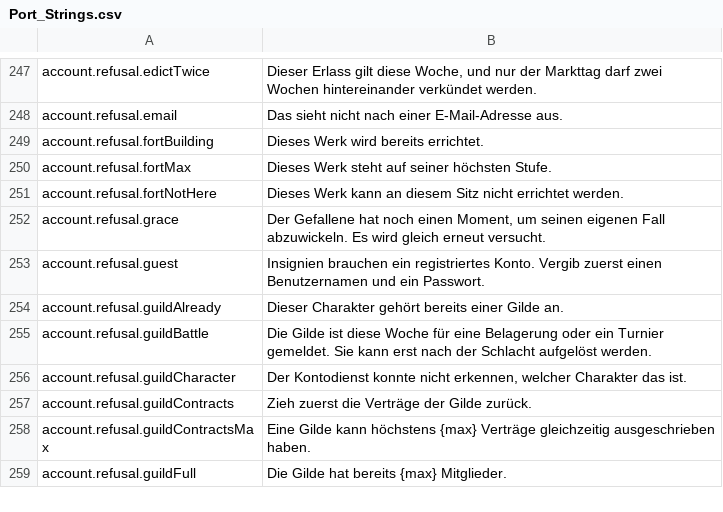
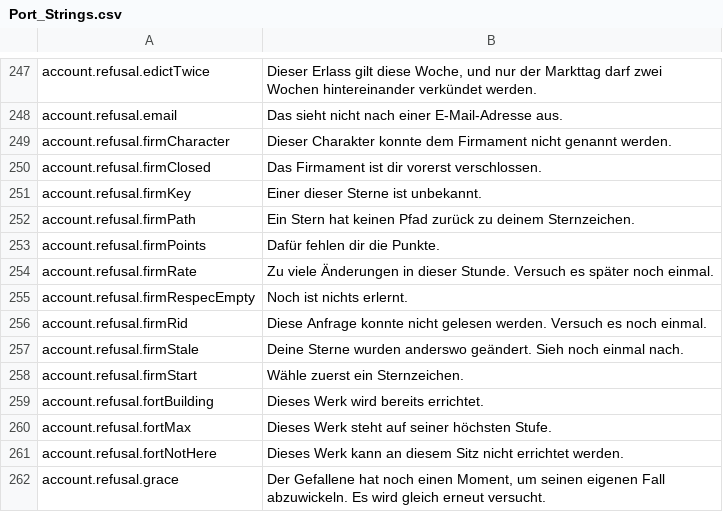
Before and after one commit to Betawolf1213/daggerfall-js-source-voice, a CSV file: locales/de/Port_Strings.csv, drawn as a sheet; only a part is shown, gaps mark what is left out; the shorter side is filled out with more unchanged rows.

```diff
--- a/locales/de/Port_Strings.csv
+++ b/locales/de/Port_Strings.csv
@@ -248,2 +248,12 @@ account.refusal.edictTwice,"Dieser Erlass gilt diese Woche, und nur der Markttag
 account.refusal.email,"Das sieht nicht nach einer E-Mail-Adresse aus."
+account.refusal.firmCharacter,"Dieser Charakter konnte dem Firmament nicht genannt werden."
+account.refusal.firmClosed,"Das Firmament ist dir vorerst verschlossen."
+account.refusal.firmKey,"Einer dieser Sterne ist unbekannt."
+account.refusal.firmPath,"Ein Stern hat keinen Pfad zurück zu deinem Sternzeichen."
+account.refusal.firmPoints,"Dafür fehlen dir die Punkte."
+account.refusal.firmRate,"Zu viele Änderungen in dieser Stunde. Versuch es später noch einmal."
+account.refusal.firmRespecEmpty,"Noch ist nichts erlernt."
+account.refusal.firmRid,"Diese Anfrage konnte nicht gelesen werden. Versuch es noch einmal."
+account.refusal.firmStale,"Deine Sterne wurden anderswo geändert. Sieh noch einmal nach."
+account.refusal.firmStart,"Wähle zuerst ein Sternzeichen."
 account.refusal.fortBuilding,"Dieses Werk wird bereits errichtet."
```
Also changed, not shown: locales/bg/Port_Strings.csv, locales/ko/Port_Strings.csv, 27 other files.
